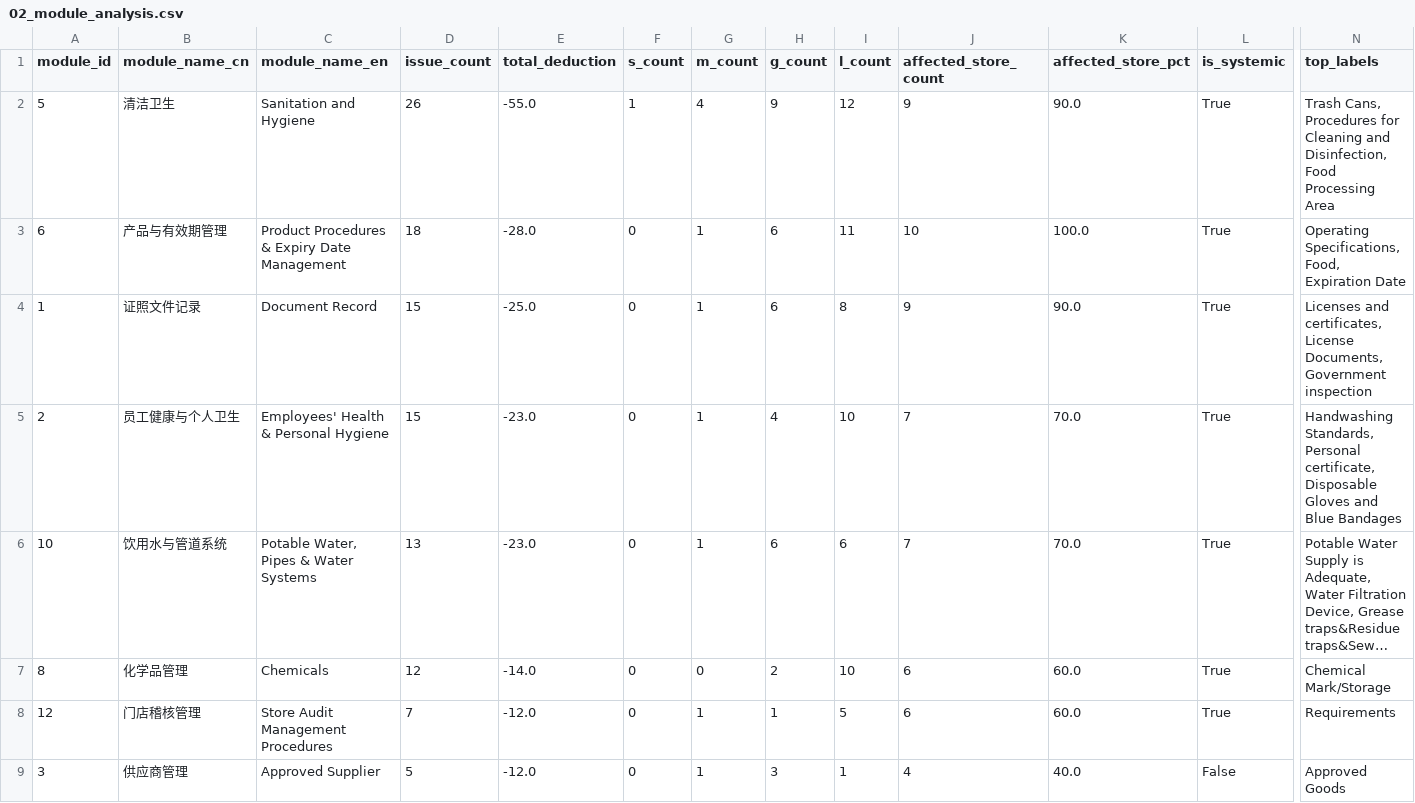
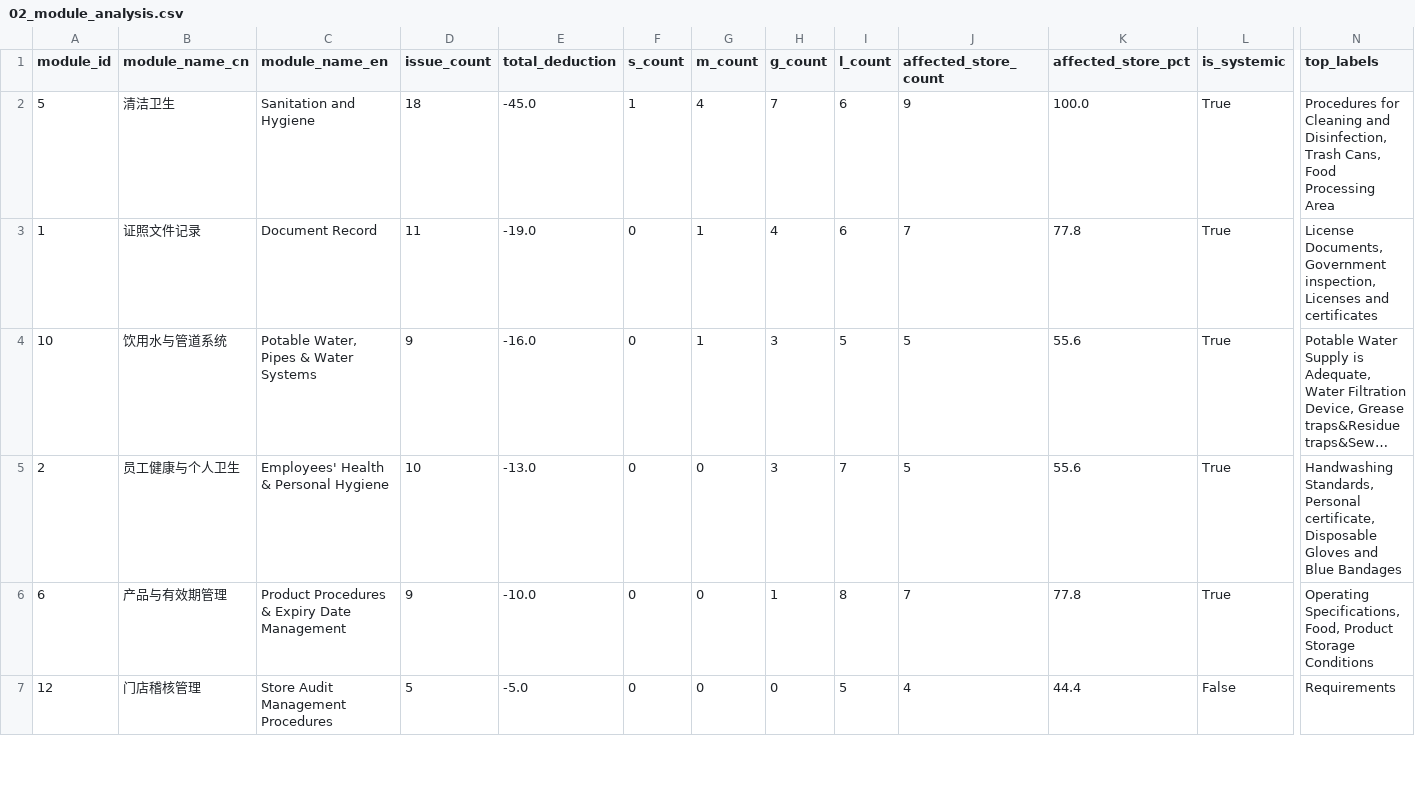
Before and after one commit to xiangyuzeng/luckin-qa-store-audit, a CSV file: output/qa-analysis-2026-03/02_module_analysis.csv, drawn as a sheet; only a part is shown, gaps mark what is left out; long unchanged cells end in …; removed rows and columns are numbered as before the commit, all else as after; rows hold the shown columns only; the diff covers the shown part only; the diff names each change by its address in the sheet, - before the commit and + after, or states it on an @@ line.

```diff
--- a/output/qa-analysis-2026-03/02_module_analysis.csv
+++ b/output/qa-analysis-2026-03/02_module_analysis.csv
-D2 (issue_count): 26
+D2 (issue_count): 18
-E2 (total_deduction): -55.0
+E2 (total_deduction): -45.0
-H2 (g_count): 9
+H2 (g_count): 7
-I2 (l_count): 12
+I2 (l_count): 6
-K2 (affected_store_pct): 90.0
+K2 (affected_store_pct): 100.0
-N2 (top_labels): Trash Cans, Procedures for Cleaning and Disinfection, Food Processing…
+N2 (top_labels): Procedures for Cleaning and Disinfection, Trash Cans, Food Processing…
-row 3: 6 | 产品与有效期管理 | Product Procedures & Expiry Date Management | 18 | -28.0 | 0 | 1 | 6 | 11 | 10 | 100.0 | True | Operating Specifications, Food, Expiration Date
-D3 (issue_count): 15
+D3 (issue_count): 11
-E3 (total_deduction): -25.0
+E3 (total_deduction): -19.0
-H3 (g_count): 6
+H3 (g_count): 4
-I3 (l_count): 8
+I3 (l_count): 6
-J3 (affected_store_count): 9
+J3 (affected_store_count): 7
-K3 (affected_store_pct): 90.0
+K3 (affected_store_pct): 77.8
-N3 (top_labels): Licenses and certificates, License Documents, Government inspection
+N3 (top_labels): License Documents, Government inspection, Licenses and certificates
-row 5: 2 | 员工健康与个人卫生 | Employees' Health & Personal Hygiene | 15 | -23.0 | 0 | 1 | 4 | 10 | 7 | 70.0 | True | Handwashing Standards, Personal certificate, Disposable Gloves and Blue Bandages
-D4 (issue_count): 13
+D4 (issue_count): 9
-E4 (total_deduction): -23.0
+E4 (total_deduction): -16.0
-H4 (g_count): 6
+H4 (g_count): 3
-I4 (l_count): 6
+I4 (l_count): 5
-J4 (affected_store_count): 7
+J4 (affected_store_count): 5
-K4 (affected_store_pct): 70.0
+K4 (affected_store_pct): 55.6
-row 7: 8 | 化学品管理 | Chemicals | 12 | -14.0 | 0 | 0 | 2 | 10 | 6 | 60.0 | True | Chemical Mark/Storage
+row 5: 2 | 员工健康与个人卫生 | Employees' Health & Personal Hygiene | 10 | -13.0 | 0 | 0 | 3 | 7 | 5 | 55.6 | True | Handwashing Standards, Personal certificate, Disposable Gloves and Blue Bandages
+row 6: 6 | 产品与有效期管理 | Product Procedures & Expiry Date Management | 9 | -10.0 | 0 | 0 | 1 | 8 | 7 | 77.8 | True | Operating Specifications, Food, Product Storage Conditions
-D7 (issue_count): 7
+D7 (issue_count): 5
-E7 (total_deduction): -12.0
+E7 (total_deduction): -5.0
-G7 (m_count): 1
+G7 (m_count): 0
-H7 (g_count): 1
+H7 (g_count): 0
-J7 (affected_store_count): 6
+J7 (affected_store_count): 4
-K7 (affected_store_pct): 60.0
+K7 (affected_store_pct): 44.4
-L7 (is_systemic): True
+L7 (is_systemic): False
-row 9: 3 | 供应商管理 | Approved Supplier | 5 | -12.0 | 0 | 1 | 3 | 1 | 4 | 40.0 | False | Approved Goods
```
Also changed, not shown: 2 added rows and 27 edited cells elsewhere in this file, output/qa-analysis-2026-03/03_store_module_matrix.csv, 3 other files.
